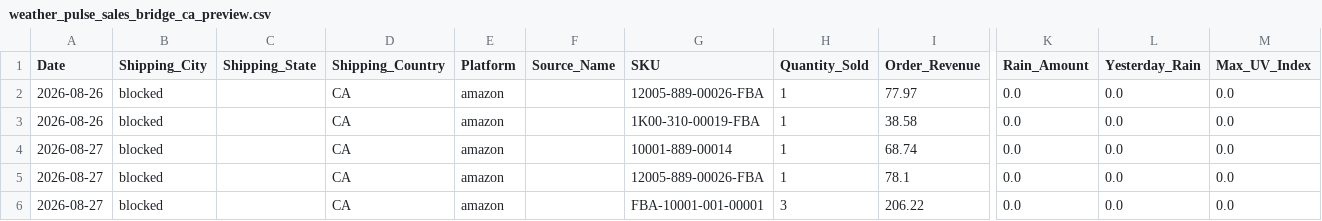
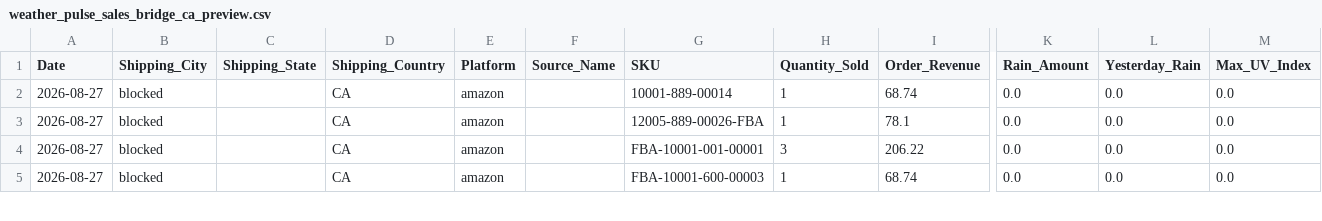
Before and after one commit to mg22mex/marketing-weather-engine, a CSV file: data/weather_pulse_sales_bridge_ca_preview.csv, drawn as a sheet; only a part is shown, gaps mark what is left out; the shorter side is filled out with more unchanged rows; rows hold the shown columns only; the diff names each change by its address in the sheet, - before the commit and + after, or states it on an @@ line.

```diff
--- a/data/weather_pulse_sales_bridge_ca_preview.csv
+++ b/data/weather_pulse_sales_bridge_ca_preview.csv
-row 2: 2026-08-26 | blocked |  | CA | amazon |  | 12005-889-00026-FBA | 1 | 77.97 | 0.0 | 0.0 | 0.0
-row 3: 2026-08-26 | blocked |  | CA | amazon |  | 1K00-310-00019-FBA | 1 | 38.58 | 0.0 | 0.0 | 0.0
```
Also changed, not shown: data/city_sales_overlay.csv, data/weather_pulse_audit_uk_preview.csv, 6 other files.
